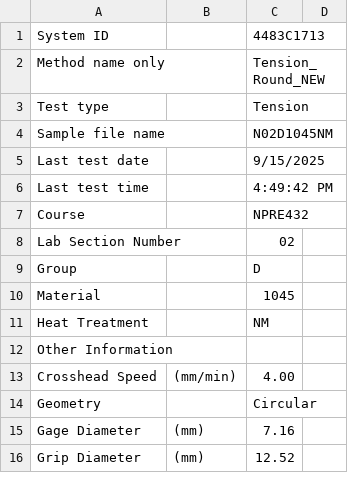
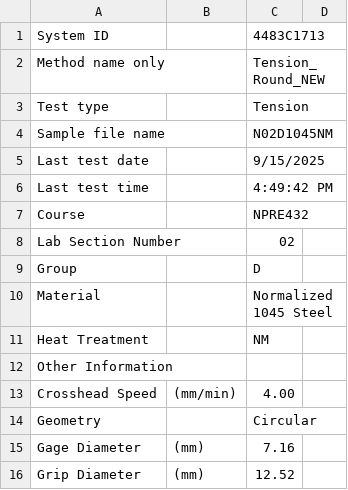
Before and after one commit to osanstrong/npre432-lab1, a CSV file: L2D/N02D1045NM_1.csv, drawn as a sheet; only a part is shown.

```diff
--- a/L2D/N02D1045NM_1.csv
+++ b/L2D/N02D1045NM_1.csv
@@ -9,3 +9,3 @@ Lab Section Number,,"02"
 Group,,"D"
-Material,,"1045"
+Material,,"Normalized 1045 Steel"
 Heat Treatment,,"NM"
```
Also changed, not shown: L2D/N02D1018CR_1.csv, L2D/N02D304_1.csv, 2 other files.
